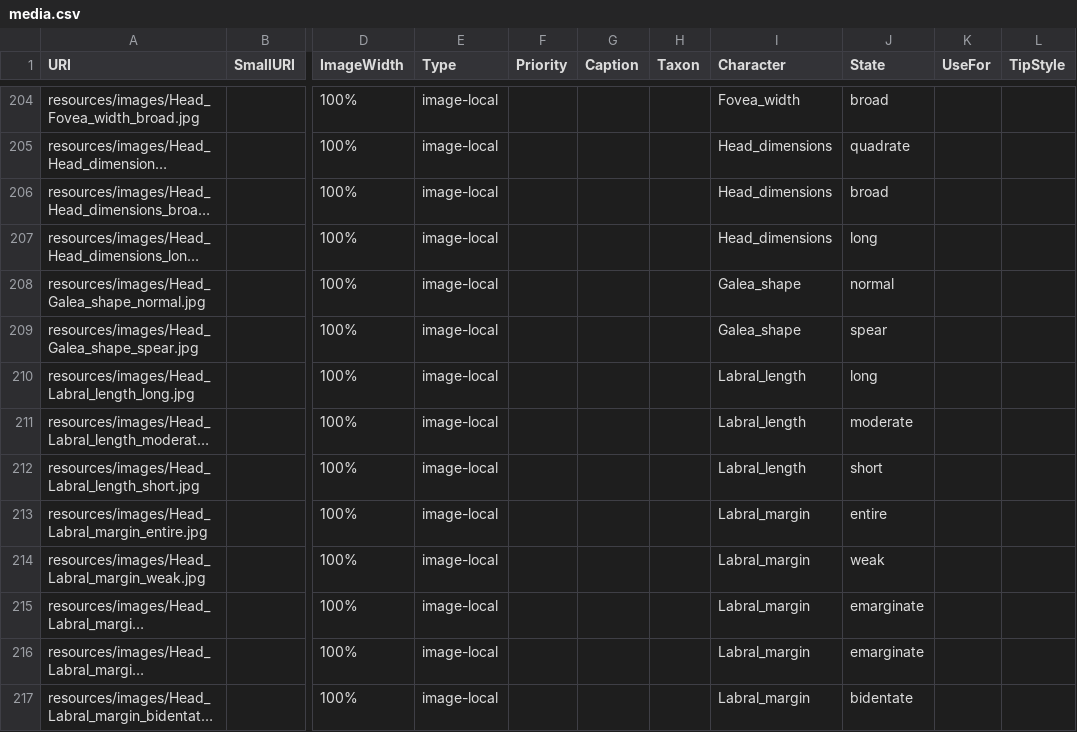
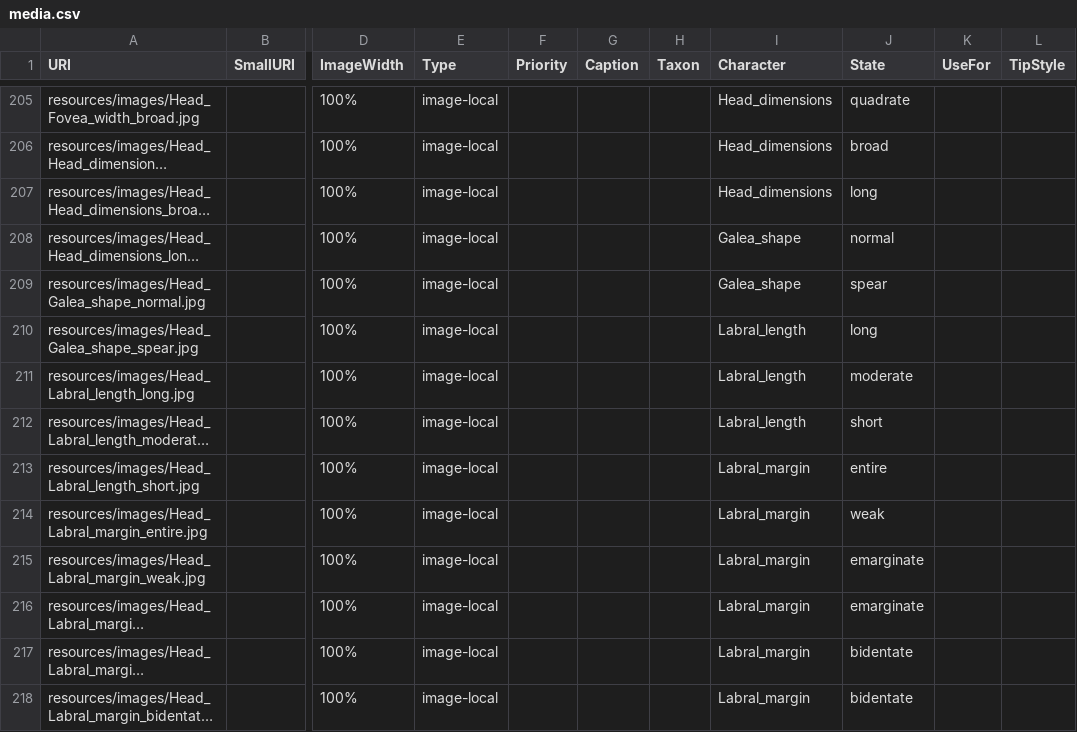
Before and after one commit to Leptinotarsa/AndrenaModel_8Jan22, a CSV file: identikit/kb/Andrena/media.csv, drawn as a sheet; only a part is shown, gaps mark what is left out; long unchanged cells end in …; addresses are those after the commit; the diff covers the shown part only; the diff names each change by its address in the sheet, - before the commit and + after, or states it on an @@ line.

```diff
--- a/identikit/kb/Andrena/media.csv
+++ b/identikit/kb/Andrena/media.csv
-I205 (Character): Fovea_width
+I205 (Character): Head_dimensions
-J205 (State): broad
+J205 (State): quadrate
-J206 (State): quadrate
+J206 (State): broad
-J207 (State): broad
+J207 (State): long
-I208 (Character): Head_dimensions
+I208 (Character): Galea_shape
-J208 (State): long
+J208 (State): normal
-J209 (State): normal
+J209 (State): spear
-I210 (Character): Galea_shape
+I210 (Character): Labral_length
-J210 (State): spear
+J210 (State): long
-J211 (State): long
+J211 (State): moderate
-J212 (State): moderate
+J212 (State): short
-I213 (Character): Labral_length
+I213 (Character): Labral_margin
-J213 (State): short
+J213 (State): entire
-J214 (State): entire
+J214 (State): weak
-J215 (State): weak
+J215 (State): emarginate
-J217 (State): emarginate
+J217 (State): bidentate
```
Also changed, not shown: 1 added row and 158 edited cells elsewhere in this file, 3 other files.
